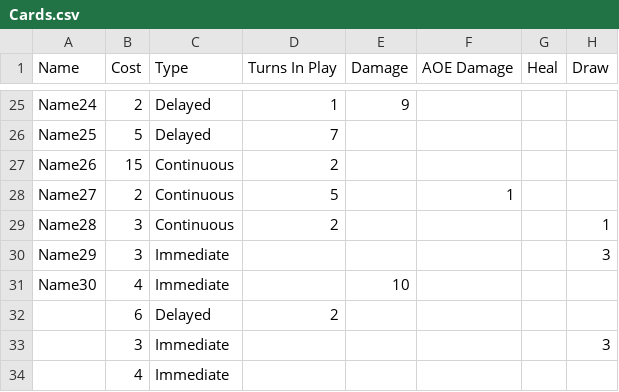
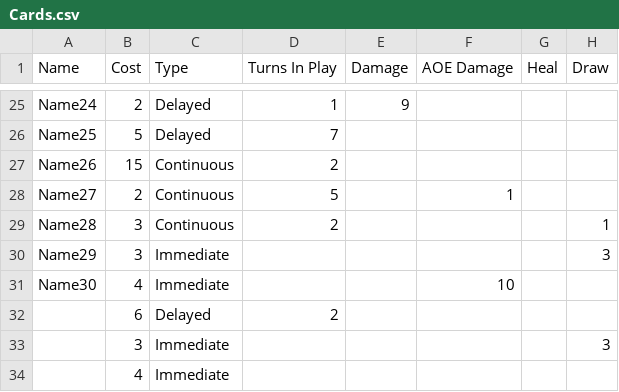
Before and after one commit to The-Sous-Chefs/Cooking-Card-Game, a CSV file: Assets/Resources/Cards.csv, drawn as a sheet; only a part is shown, gaps mark what is left out; the diff names each change by its address in the sheet, - before the commit and + after, or states it on an @@ line.

Commit message:
Fixed an issue where a card didn't do what it said it did.

```diff
--- a/Assets/Resources/Cards.csv
+++ b/Assets/Resources/Cards.csv
-E31 (Damage): 10
+E31 (Damage): (empty)
-F31 (AOE Damage): (empty)
+F31 (AOE Damage): 10
```
